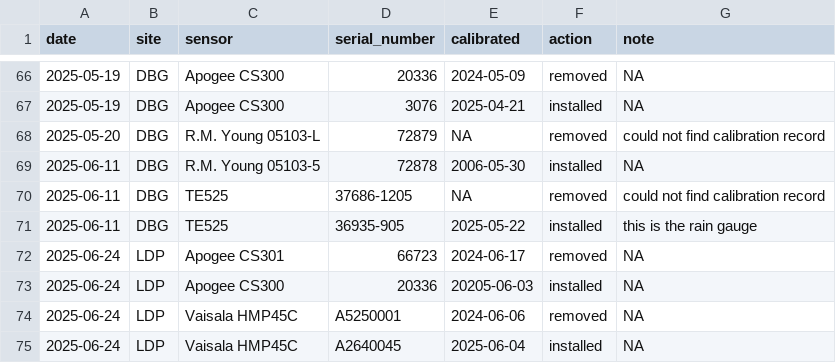
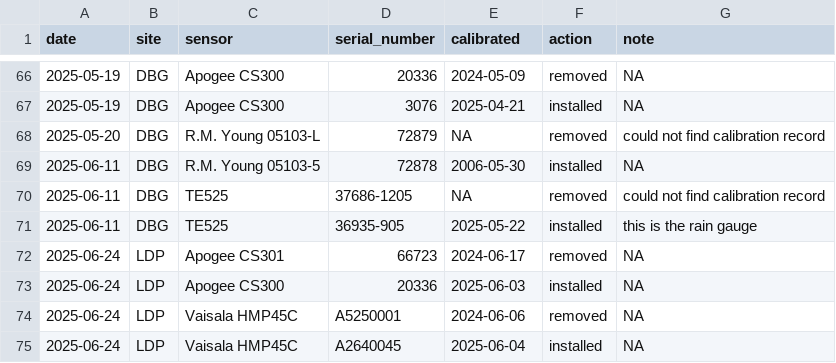
Before and after one commit to CAPLTER/knb-lter-cap.636, a CSV file: maintenance_log.csv, drawn as a sheet; only a part is shown, gaps mark what is left out.

Commit message:
docs: knb-lter-cap.636.16
Updates references in annotations, adds descriptions to custom units, and modifies the QMD file to improve data handling and metadata generation.

Includes changes to .gitignore to exclude project specific files.
Fixes some attributes ranges and updates the maintenance log.

The changes aim to streamline the metadata creation process, improve data accuracy, and ensure proper file management.

```diff
--- a/maintenance_log.csv
+++ b/maintenance_log.csv
@@ -72,3 +72,3 @@ date,site,sensor,serial_number,calibrated,action,note
 2025-06-24,LDP,Apogee CS301,66723,2024-06-17,removed,NA
-2025-06-24,LDP,Apogee CS300,20336,20205-06-03,installed,NA
+2025-06-24,LDP,Apogee CS300,20336,2025-06-03,installed,NA
 2025-06-24,LDP,Vaisala HMP45C,A5250001,2024-06-06,removed,NA
```
Also changed, not shown: 6 other files.
